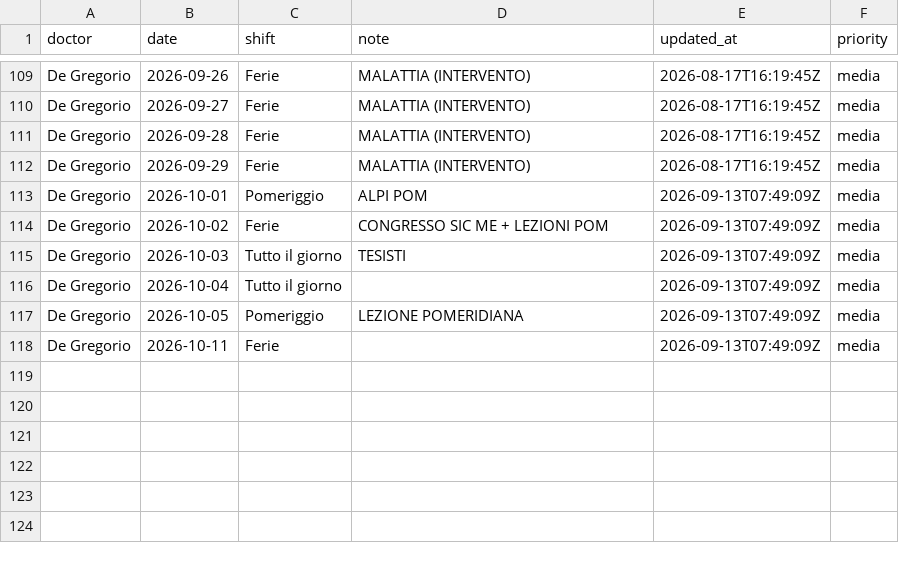
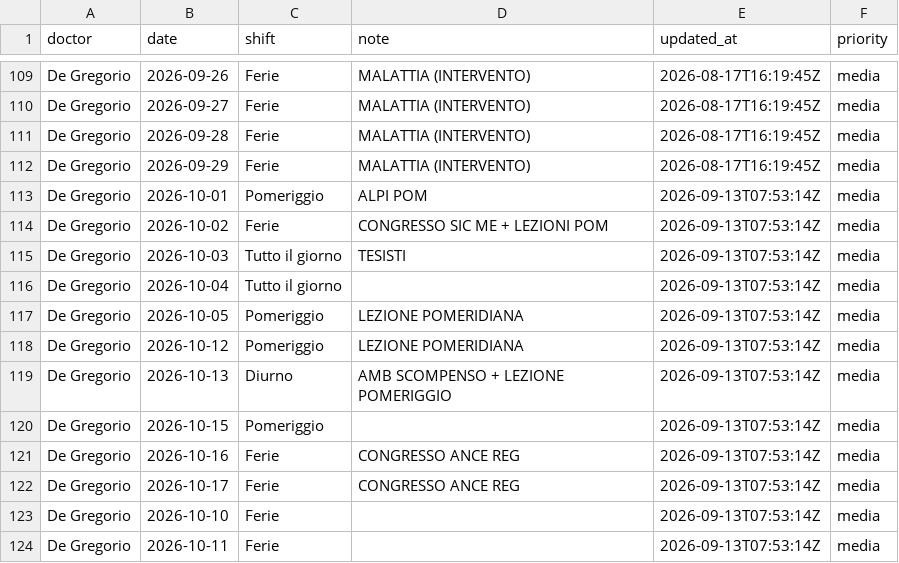
Before and after one commit to rlicordari/Turni-ind, a CSV file: data/unavailability/unavail_de_gregorio.csv, drawn as a sheet; only a part is shown, gaps mark what is left out.

Commit message:
Update unavailability: De Gregorio (2026-09-13T07:53:14Z)

```diff
--- a/data/unavailability/unavail_de_gregorio.csv
+++ b/data/unavailability/unavail_de_gregorio.csv
@@ -112,7 +112,13 @@ De Gregorio,2026-09-28,Ferie,MALATTIA (INTERVENTO),2026-08-17T16:19:45Z,media
 De Gregorio,2026-09-29,Ferie,MALATTIA (INTERVENTO),2026-08-17T16:19:45Z,media
-De Gregorio,2026-10-01,Pomeriggio,ALPI POM,2026-09-13T07:49:09Z,media
-De Gregorio,2026-10-02,Ferie,CONGRESSO SIC ME + LEZIONI POM,2026-09-13T07:49:09Z,media
-De Gregorio,2026-10-03,Tutto il giorno,TESISTI,2026-09-13T07:49:09Z,media
-De Gregorio,2026-10-04,Tutto il giorno,,2026-09-13T07:49:09Z,media
-De Gregorio,2026-10-05,Pomeriggio,LEZIONE POMERIDIANA,2026-09-13T07:49:09Z,media
-De Gregorio,2026-10-11,Ferie,,2026-09-13T07:49:09Z,media
+De Gregorio,2026-10-01,Pomeriggio,ALPI POM,2026-09-13T07:53:14Z,media
+De Gregorio,2026-10-02,Ferie,CONGRESSO SIC ME + LEZIONI POM,2026-09-13T07:53:14Z,media
+De Gregorio,2026-10-03,Tutto il giorno,TESISTI,2026-09-13T07:53:14Z,media
+De Gregorio,2026-10-04,Tutto il giorno,,2026-09-13T07:53:14Z,media
+De Gregorio,2026-10-05,Pomeriggio,LEZIONE POMERIDIANA,2026-09-13T07:53:14Z,media
+De Gregorio,2026-10-12,Pomeriggio,LEZIONE POMERIDIANA,2026-09-13T07:53:14Z,media
+De Gregorio,2026-10-13,Diurno,AMB SCOMPENSO  + LEZIONE POMERIGGIO,2026-09-13T07:53:14Z,media
+De Gregorio,2026-10-15,Pomeriggio,,2026-09-13T07:53:14Z,media
+De Gregorio,2026-10-16,Ferie,CONGRESSO ANCE REG,2026-09-13T07:53:14Z,media
+De Gregorio,2026-10-17,Ferie,CONGRESSO ANCE REG,2026-09-13T07:53:14Z,media
+De Gregorio,2026-10-10,Ferie,,2026-09-13T07:53:14Z,media
+De Gregorio,2026-10-11,Ferie,,2026-09-13T07:53:14Z,media
```
